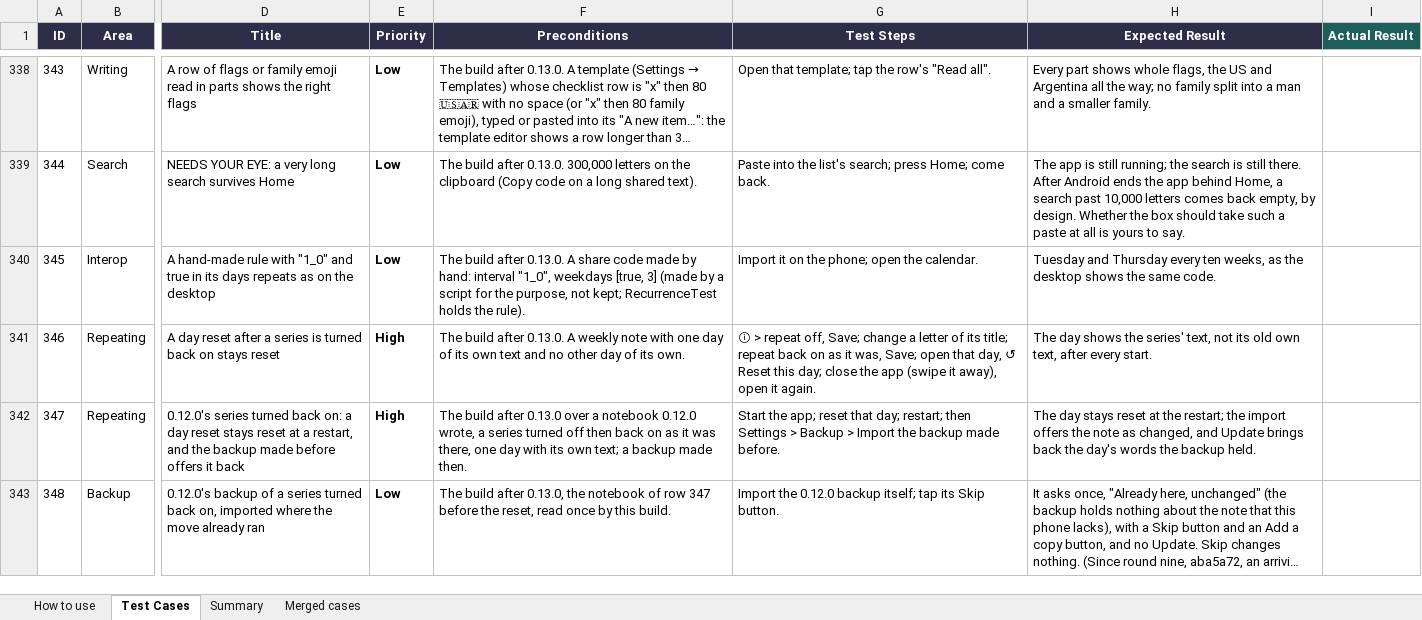
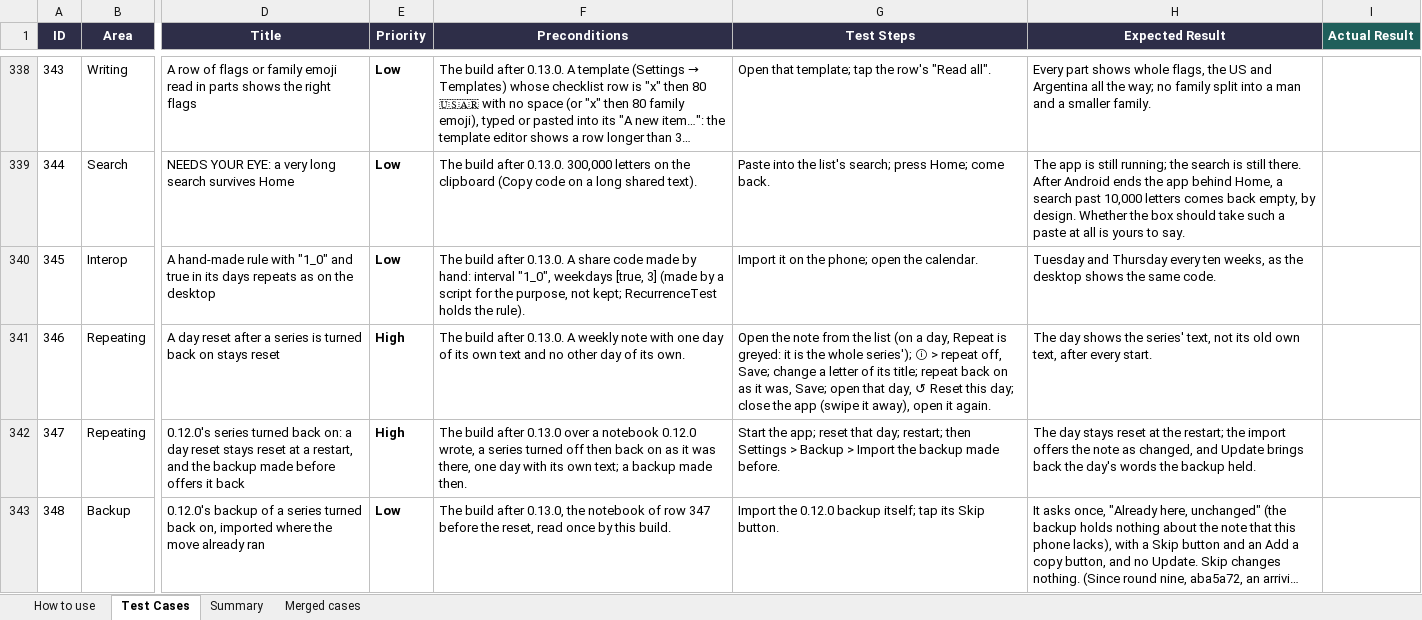
Before and after one commit to AlexandraMoldovan95/noteOrganizerForAndroid, an Excel workbook: qa/NoteOrganizer_Android_TestPlan.xlsx, sheet Test Cases, drawn as a sheet; only a part is shown, gaps mark what is left out; long unchanged cells end in …; values as stored, in another font and other column widths than the file's, no borders; the diff covers the shown part only; the diff names each change by its address in the sheet, - before the commit and + after, or states it on an @@ line.

```diff
--- a/qa/NoteOrganizer_Android_TestPlan.xlsx (sheet Test Cases)
+++ b/qa/NoteOrganizer_Android_TestPlan.xlsx (sheet Test Cases)
-G341 (Test Steps): ⓘ >…
+G341 (Test Steps): Open the note from the list (on a day, Repeat is greyed: it is the whole series'); ⓘ >…
```
Also changed, not shown: 26 edited cells elsewhere in this sheet, 1 other file.
